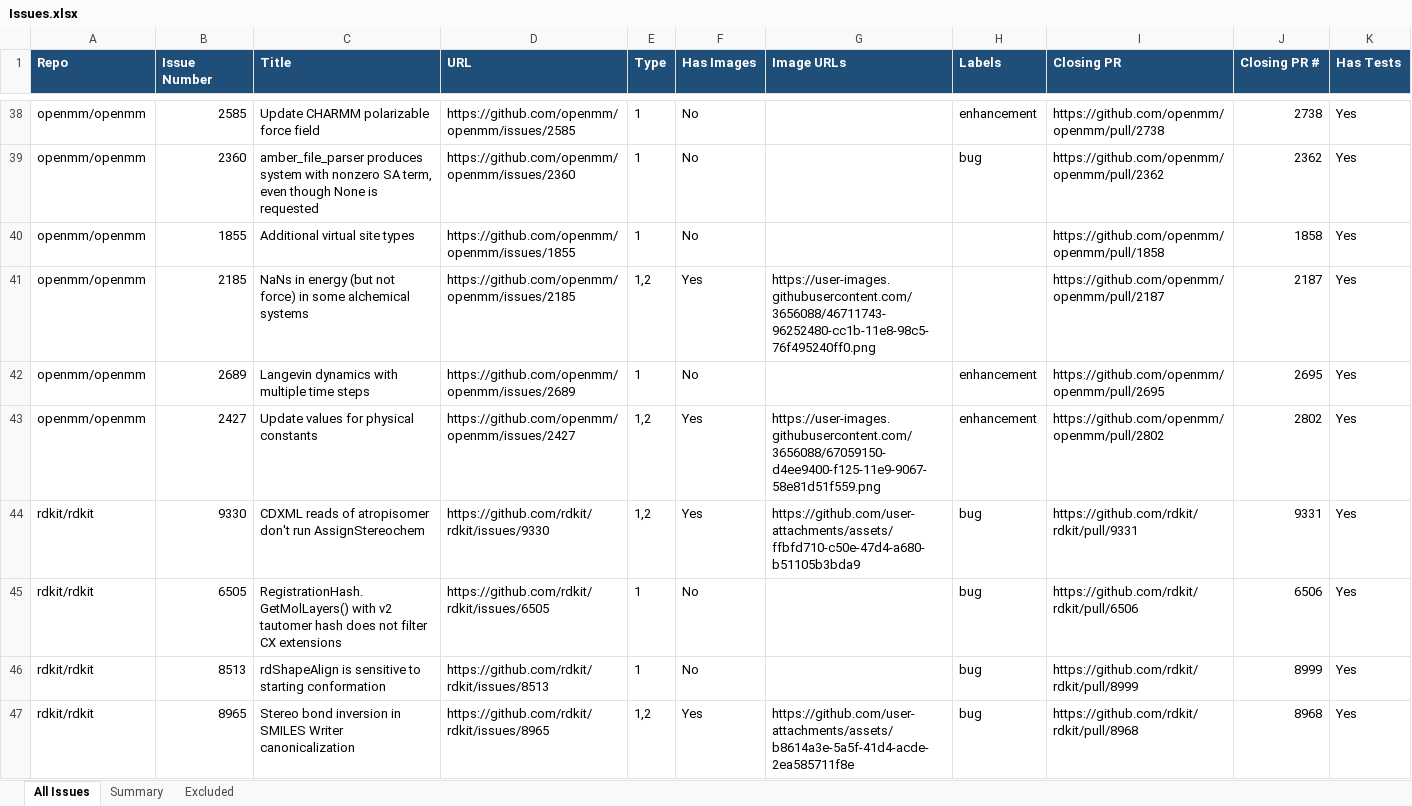
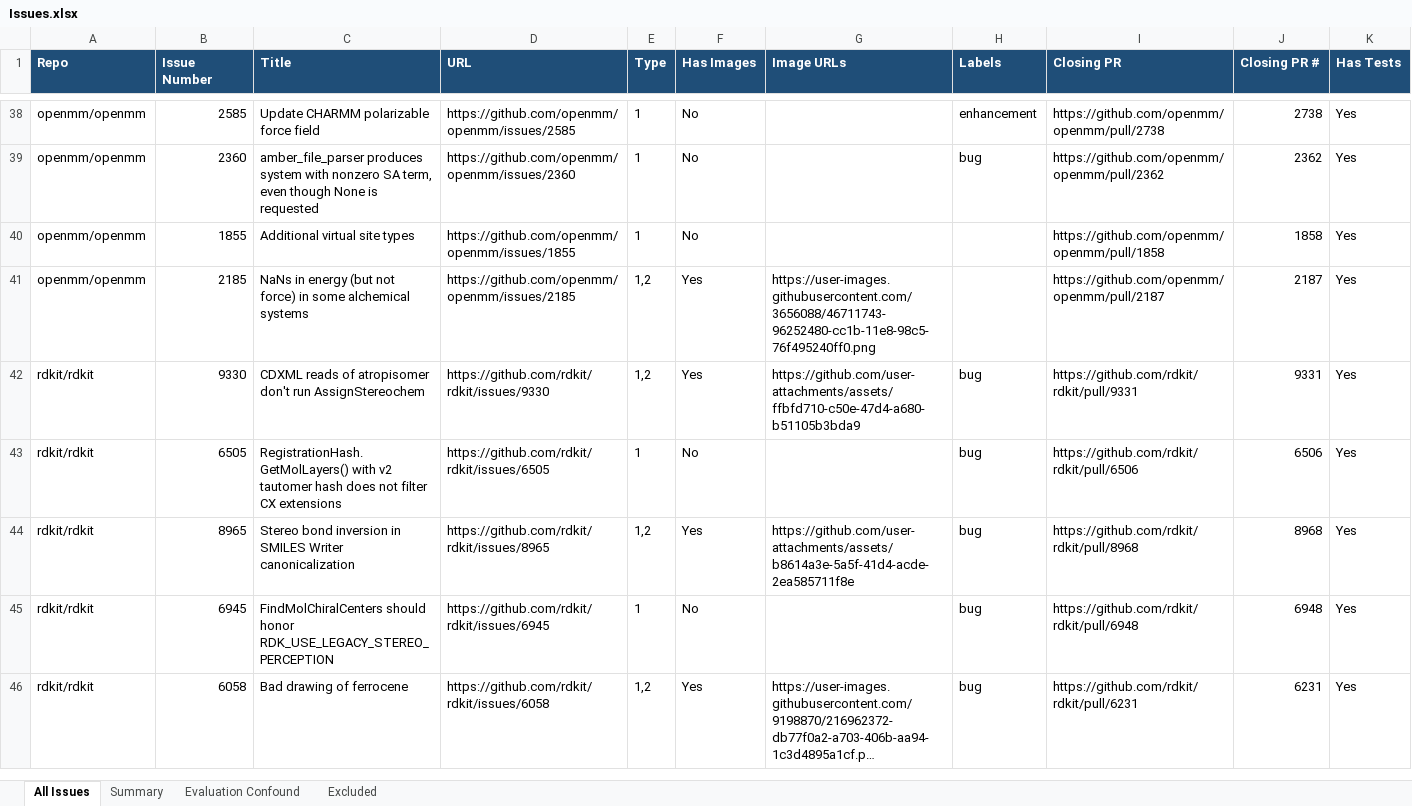
Before and after one commit to ChenziqiAdam/SWE-bench, an Excel workbook: Issues.xlsx, sheet All Issues, drawn as a sheet; only a part is shown, gaps mark what is left out; the shorter side is filled out with more unchanged rows; long unchanged cells end in …; values as stored, in another font and other column widths than the file's, no borders; rows hold the shown columns only; the diff covers the shown part only; the diff names each change by its address in the sheet, - before the commit and + after, or states it on an @@ line.

```diff
--- a/Issues.xlsx (sheet All Issues)
+++ b/Issues.xlsx (sheet All Issues)
+sheet tab: Evaluation Confound
-row 42: openmm/openmm | 2689 | Langevin dynamics with multiple time steps | https://github.com/openmm/openmm/issues/2689 | 1 | No |  | enhancement | https://github.com/openmm/openmm/pull/2695 | 2695 | Yes
-row 43: openmm/openmm | 2427 | Update values for physical constants | https://github.com/openmm/openmm/issues/2427 | 1,2 | Yes | https://user-images.githubusercontent.com/3656088/67059150-d4ee9400-f125-11e9-9067-58e81d51f559.png | enhancement | https://github.com/openmm/openmm/pull/2802 | 2802 | Yes
-row 46: rdkit/rdkit | 8513 | rdShapeAlign is sensitive to starting conformation | https://github.com/rdkit/rdkit/issues/8513 | 1 | No |  | bug | https://github.com/rdkit/rdkit/pull/8999 | 8999 | Yes
```
Also changed, not shown: 6 removed rows elsewhere in this sheet, sheet Summary, 6 other files.
